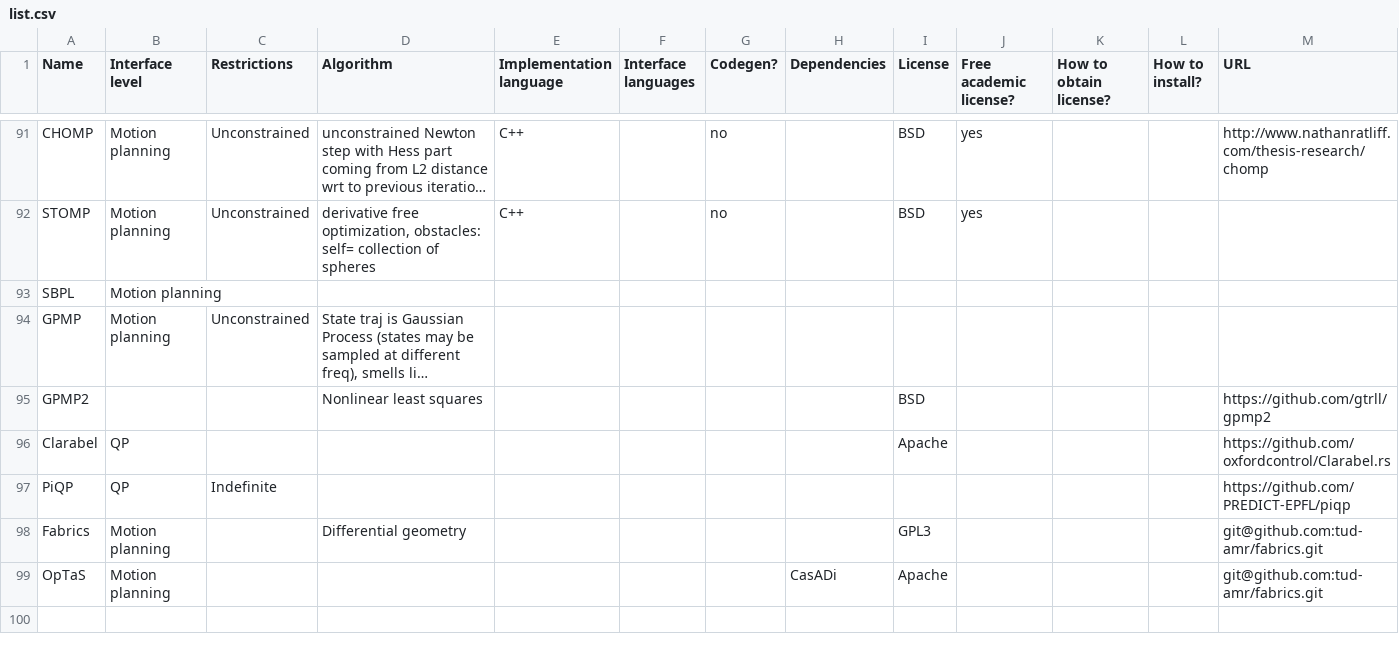
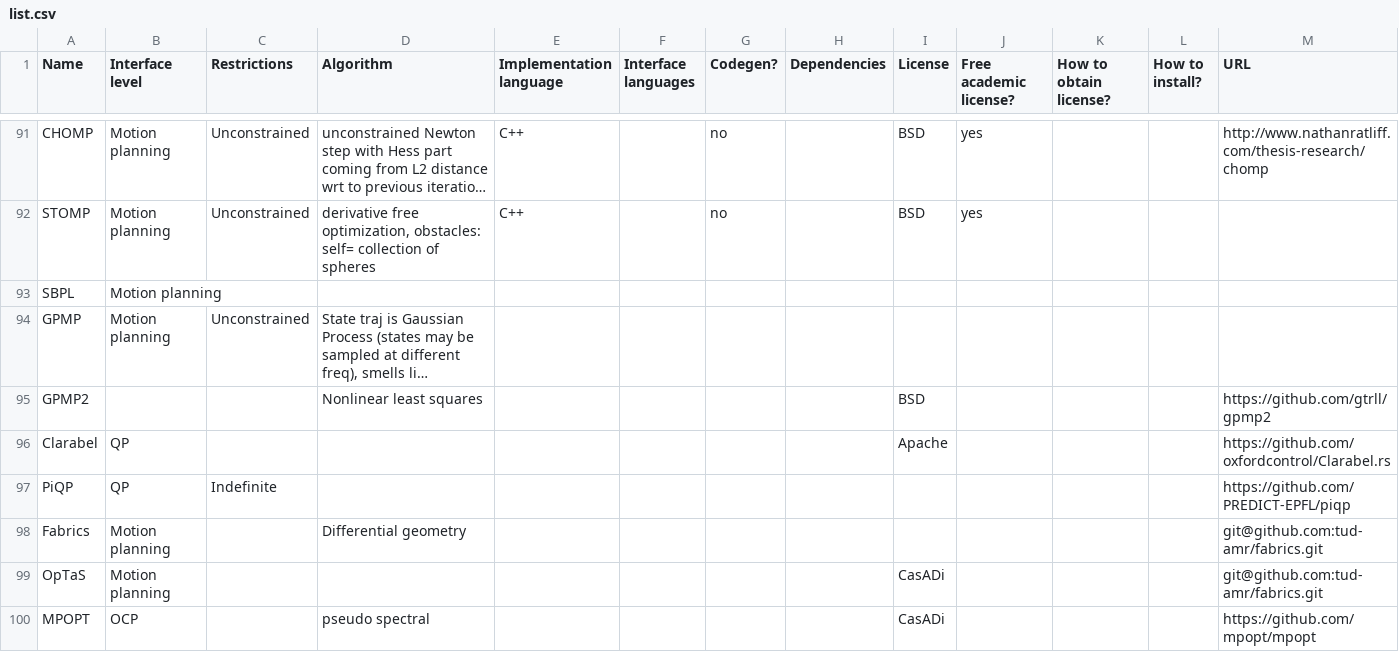
Before and after one commit to meco-group/dynamic_optimization_inventory, a CSV file: list.csv, drawn as a sheet; only a part is shown, gaps mark what is left out; long unchanged cells end in …; rows hold the shown columns only; the diff names each change by its address in the sheet, - before the commit and + after, or states it on an @@ line.

Commit message:
Update list.csv

```diff
--- a/list.csv
+++ b/list.csv
-I98 (License): GPL3
+I98 (License): (empty)
-H99 (Dependencies): CasADi
+H99 (Dependencies): (empty)
-I99 (License): Apache
+I99 (License): CasADi
+row 100: MPOPT | OCP |  | pseudo spectral |  |  |  |  | CasADi |  |  |  | https://github.com/mpopt/mpopt
```
